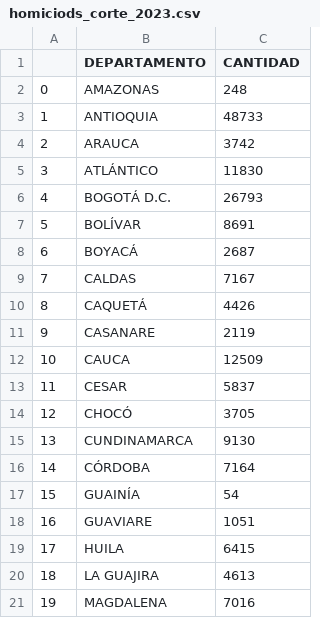
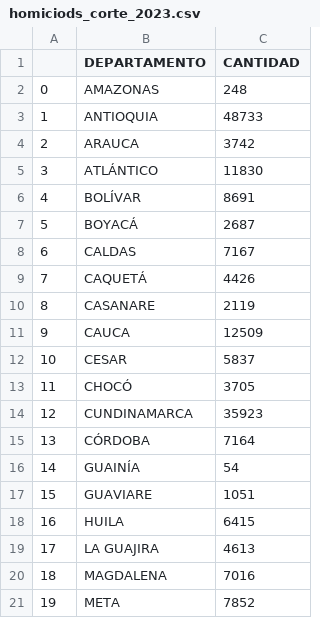
Before and after one commit to jesusiv24921/A4, a CSV file: homiciods_corte_2023.csv, drawn as a sheet; only a part is shown; the diff covers the shown part only.

Commit message:
Update homiciods_corte_2023.csv

```diff
--- a/homiciods_corte_2023.csv
+++ b/homiciods_corte_2023.csv
@@ -5,17 +5,17 @@
 3,ATLÁNTICO,11830
-4,BOGOTÁ D.C.,26793
-5,BOLÍVAR,8691
-6,BOYACÁ,2687
-7,CALDAS,7167
-8,CAQUETÁ,4426
-9,CASANARE,2119
-10,CAUCA,12509
-11,CESAR,5837
-12,CHOCÓ,3705
-13,CUNDINAMARCA,9130
-14,CÓRDOBA,7164
-15,GUAINÍA,54
-16,GUAVIARE,1051
-17,HUILA,6415
-18,LA GUAJIRA,4613
-19,MAGDALENA,7016
+4,BOLÍVAR,8691
+5,BOYACÁ,2687
+6,CALDAS,7167
+7,CAQUETÁ,4426
+8,CASANARE,2119
+9,CAUCA,12509
+10,CESAR,5837
+11,CHOCÓ,3705
+12,CUNDINAMARCA,35923
+13,CÓRDOBA,7164
+14,GUAINÍA,54
+15,GUAVIARE,1051
+16,HUILA,6415
+17,LA GUAJIRA,4613
+18,MAGDALENA,7016
+19,META,7852
```
Also changed, not shown: 1 added row, 3 removed rows and 20 edited cells elsewhere in this file.
